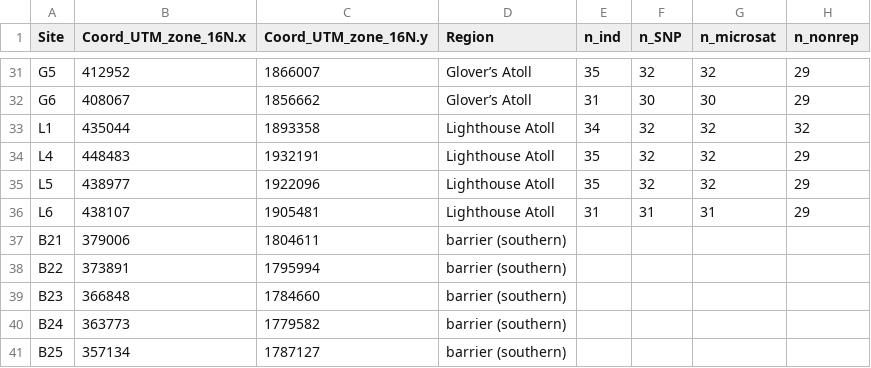
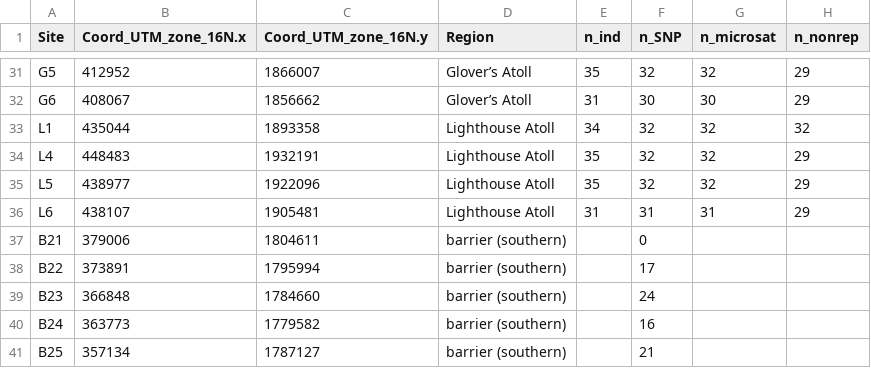
Before and after one commit to eschlatter/DispersalSGS, a CSV file: data/SGS_sites.csv, drawn as a sheet; only a part is shown, gaps mark what is left out.

Commit message:
Pipeline to go from SLiM's tree-sequence output to pairwise FST. Corrected SGS_sites to contain correct sampling numbers for southern sites.

```diff
--- a/data/SGS_sites.csv
+++ b/data/SGS_sites.csv
@@ -36,6 +36,6 @@ L5,438977,1922096,Lighthouse Atoll,35,32,32,29
 L6,438107,1905481,Lighthouse Atoll,31,31,31,29
-B21,379006,1804611,barrier (southern),,,,
-B22,373891,1795994,barrier (southern),,,,
-B23,366848,1784660,barrier (southern),,,,
-B24,363773,1779582,barrier (southern),,,,
-B25,357134,1787127,barrier (southern),,,,
+B21,379006,1804611,barrier (southern),,0,,
+B22,373891,1795994,barrier (southern),,17,,
+B23,366848,1784660,barrier (southern),,24,,
+B24,363773,1779582,barrier (southern),,16,,
+B25,357134,1787127,barrier (southern),,21,,
```
Also changed, not shown: 9 other files.
